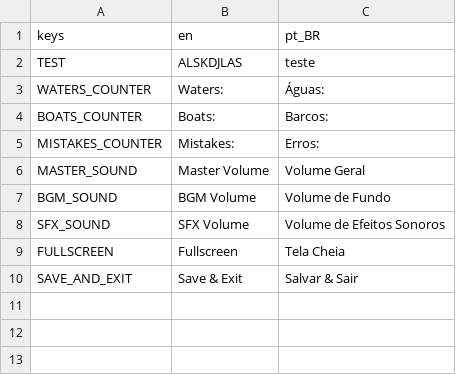
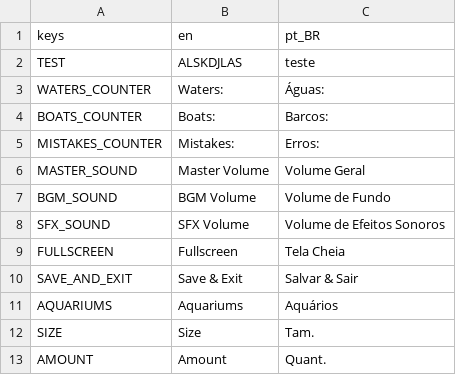
Before and after one commit to MarvellousSoft/liquidum, a CSV file: project/localization/localizations.csv, drawn as a sheet; the diff names each change by its address in the sheet, - before the commit and + after, or states it on an @@ line.

Commit message:
Start of aquarium hint container

```diff
--- a/project/localization/localizations.csv
+++ b/project/localization/localizations.csv
+row 11: AQUARIUMS | Aquariums | Aquários
+row 12: SIZE | Size | Tam.
+row 13: AMOUNT | Amount | Quant.
```
Also changed, not shown: 7 other files.
